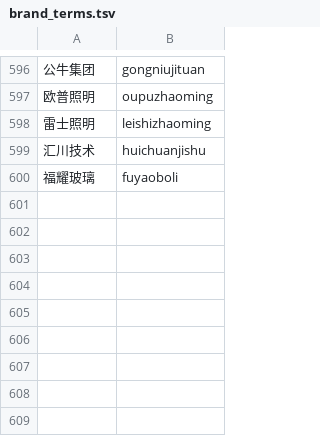
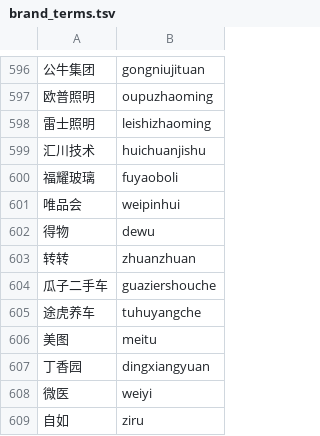
Before and after one commit to erikwang2013/opi, a TSV file: data/raw/brand_terms.tsv, drawn as a sheet; only a part is shown, gaps mark what is left out; the diff names each change by its address in the sheet, - before the commit and + after, or states it on an @@ line.

```diff
--- a/data/raw/brand_terms.tsv
+++ b/data/raw/brand_terms.tsv
+row 601: 唯品会 | weipinhui
+row 602: 得物 | dewu
+row 603: 转转 | zhuanzhuan
+row 604: 瓜子二手车 | guaziershouche
+row 605: 途虎养车 | tuhuyangche
+row 606: 美图 | meitu
+row 607: 丁香园 | dingxiangyuan
+row 608: 微医 | weiyi
+row 609: 自如 | ziru
```
Also changed, not shown: data/raw/extra_manual.tsv, data/raw/new_words.tsv, 4 other files.
